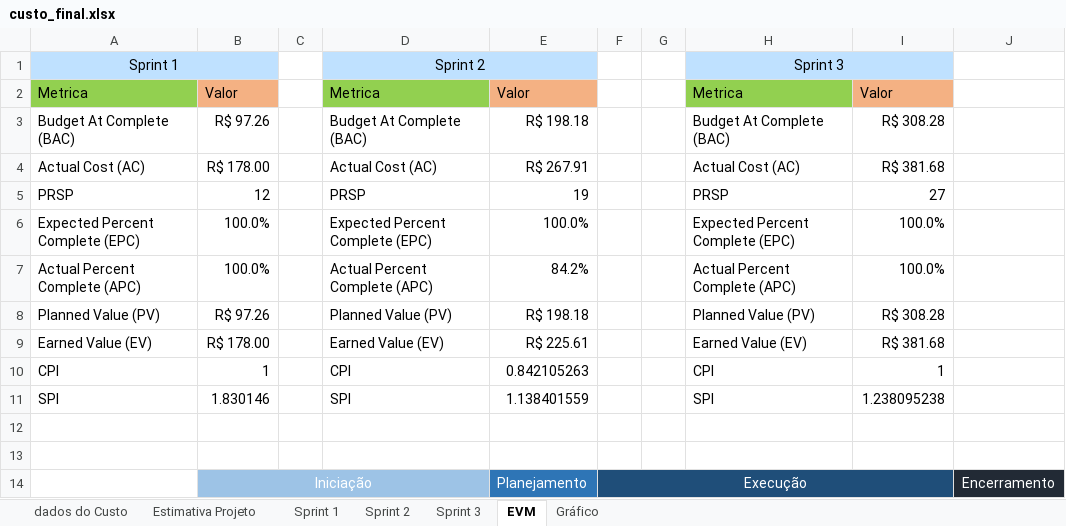
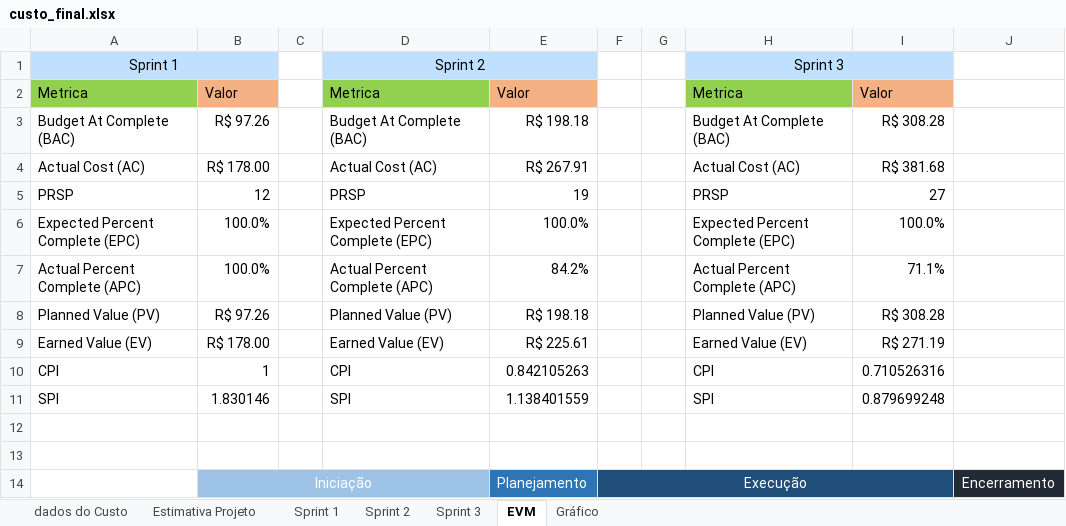
Before and after one commit to vanessabmdf/gpp_mds, an Excel workbook: Documentos/Desenvolvimento Ágil/custo_final.xlsx, sheet EVM, drawn as a sheet; only a part is shown; values as stored, in another font and other column widths than the file's, no borders; the diff names each change by its address in the sheet, - before the commit and + after, or states it on an @@ line.

Commit message:
Custo final com feedback do professor
alteraçoes feitas de acordo com o comentário do professor.

```diff
--- a/Documentos/Desenvolvimento Ágil/custo_final.xlsx (sheet EVM)
+++ b/Documentos/Desenvolvimento Ágil/custo_final.xlsx (sheet EVM)
-I7: 100.0%
+I7: 71.1%
-I9: R$ 381.68
+I9: R$ 271.19
-I10: 1
+I10: 0.710526316
-I11: 1.238095238
+I11: 0.879699248
```
Also changed, not shown: sheet Gráfico, charts or pictures.
